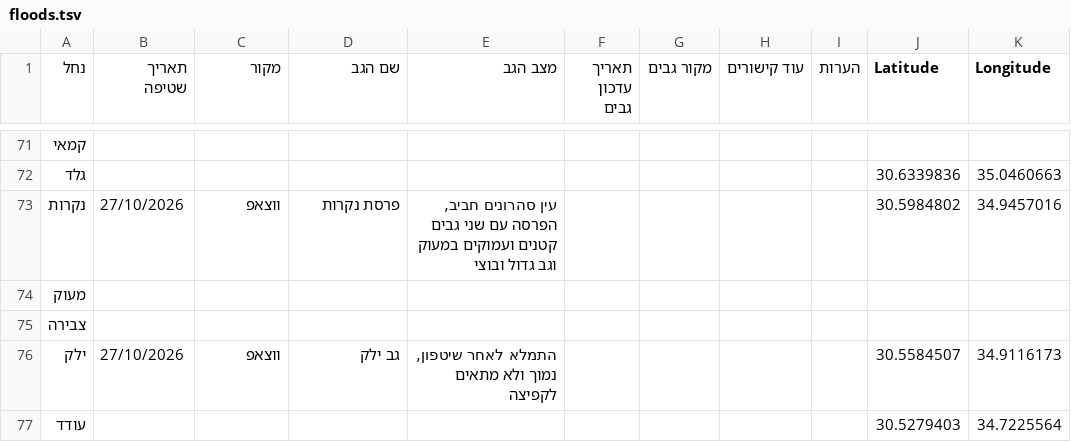
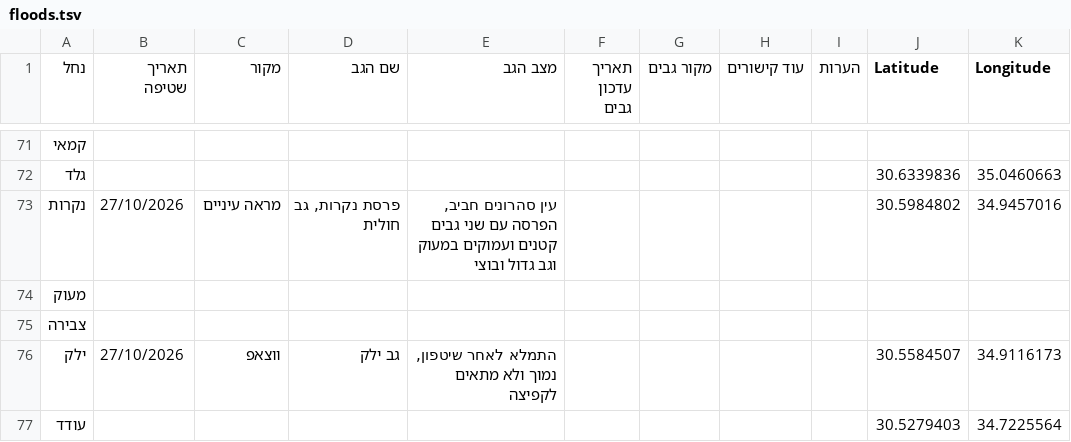
Before and after one commit to zstadler/IHMGeoJSONWaterholes, a TSV file: floods.tsv, drawn as a sheet; only a part is shown, gaps mark what is left out.

```diff
--- a/floods.tsv
+++ b/floods.tsv
@@ -72,3 +72,3 @@
 גלד									30.6339836	35.0460663
-נקרות	27/10/2026	ווצאפ	פרסת נקרות	עין סהרונים חביב, הפרסה עם שני גבים קטנים ועמוקים במעוק וגב גדול ובוצי 					30.5984802	34.9457016
+נקרות	27/10/2026	מראה עיניים	פרסת נקרות, גב חולית	עין סהרונים חביב, הפרסה עם שני גבים קטנים ועמוקים במעוק וגב גדול ובוצי 					30.5984802	34.9457016
 מעוק										
```
